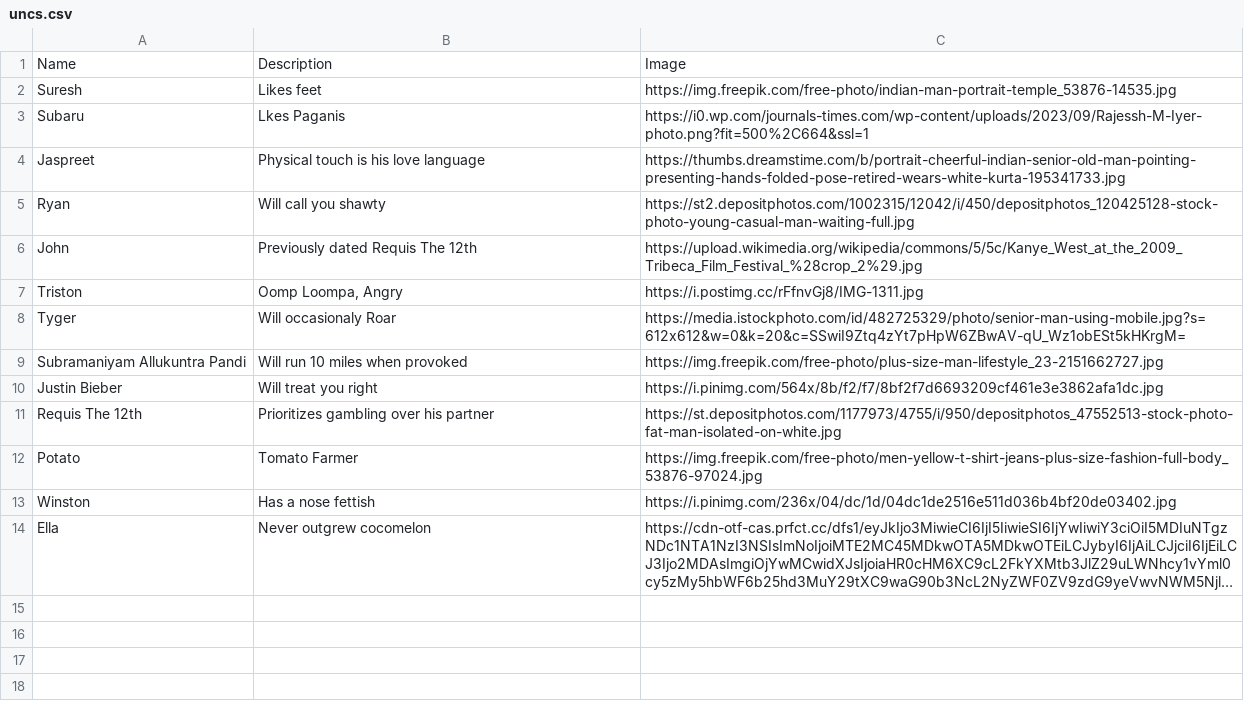
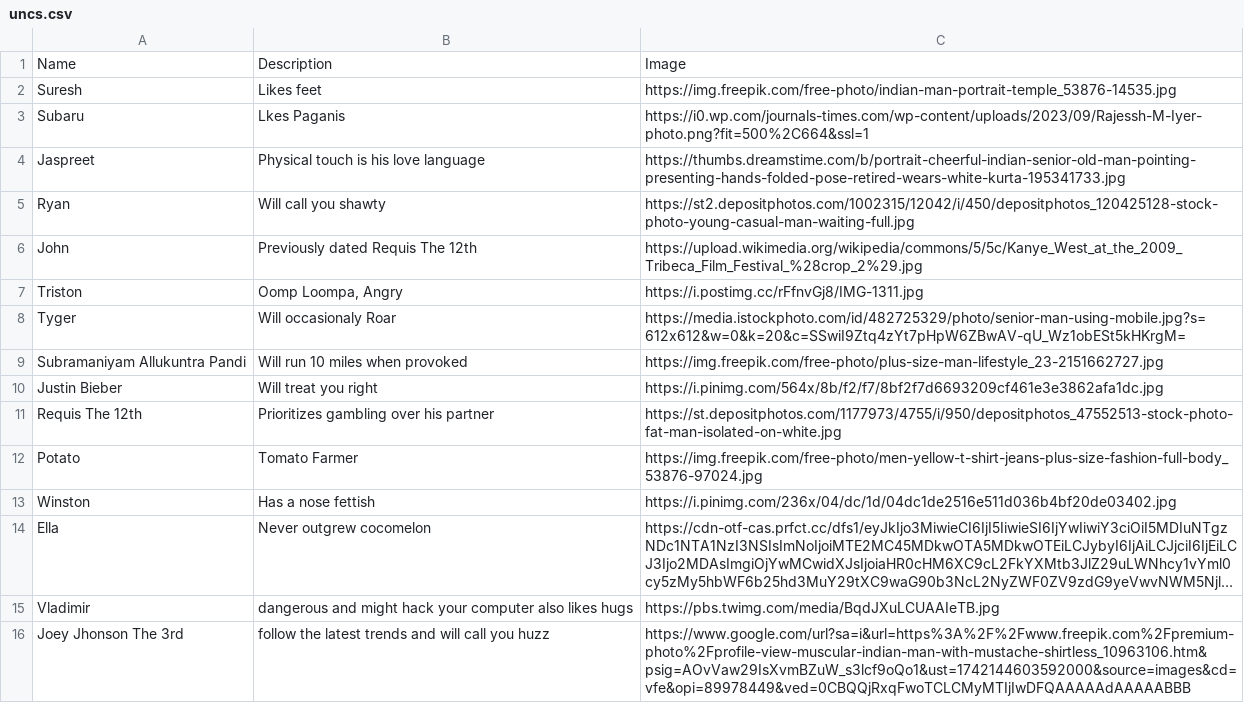
Before and after one commit to MaanavN/uncr, a CSV file: uncs.csv, drawn as a sheet; long unchanged cells end in …; the diff names each change by its address in the sheet, - before the commit and + after, or states it on an @@ line.

```diff
--- a/uncs.csv
+++ b/uncs.csv
+row 15: Vladimir | dangerous and might hack your computer also likes hugs | https://pbs.twimg.com/media/BqdJXuLCUAAIeTB.jpg
+row 16: Joey Jhonson The 3rd | follow the latest trends and will call you huzz | https://www.google.com/url?sa=i&url=https%3A%2F%2Fwww.freepik.com%2Fpremium-photo%2Fprofile-view-muscular-indian-man-with-mustache-shirtless_10963106.htm&psig=AOvVaw29IsXvmBZuW_s3lcf9oQo1&ust=1742144603592000&source=images&cd=vfe&opi=89978449&ved=0CBQQjRxqFwoTCLCMyMTIjIwDFQAAAAAdAAAAABBB
```
Also changed, not shown: 1 other file.
